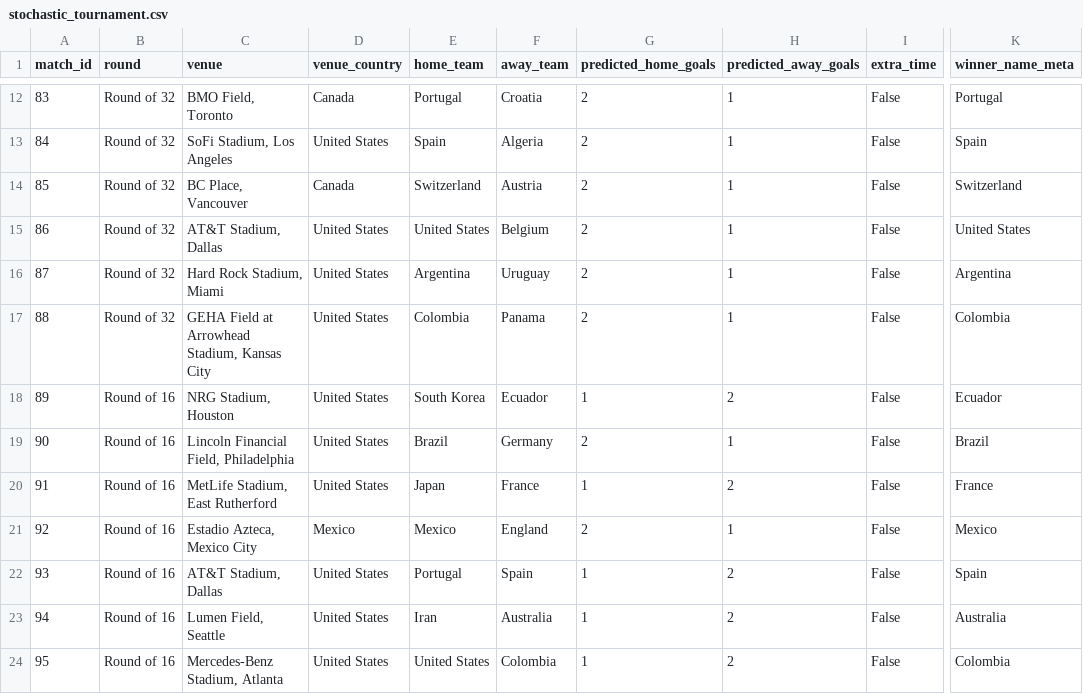
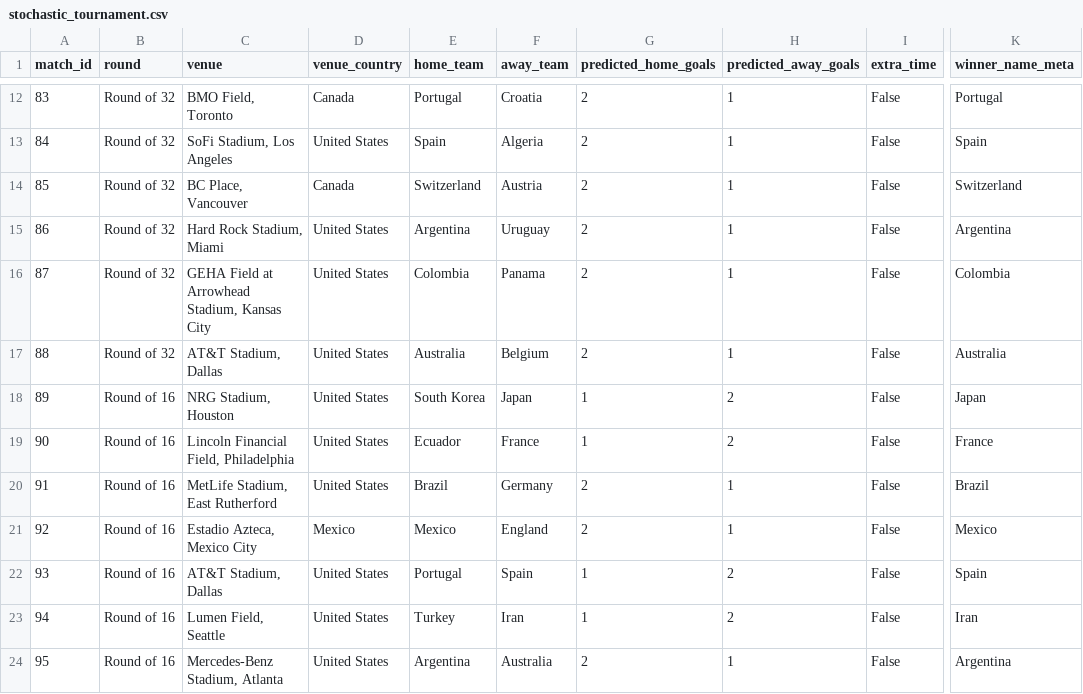
Before and after one commit to cptOats/fifa-world-cup-2026-predictor, a CSV file: public/Dynamic_Elo_Rating/stochastic_tournament.csv, drawn as a sheet; only a part is shown, gaps mark what is left out; the diff covers the shown part only; the diff names each change by its address in the sheet, - before the commit and + after, or states it on an @@ line.

```diff
--- a/public/Dynamic_Elo_Rating/stochastic_tournament.csv
+++ b/public/Dynamic_Elo_Rating/stochastic_tournament.csv
-C15 (venue): AT&T Stadium, Dallas
+C15 (venue): Hard Rock Stadium, Miami
-E15 (home_team): United States
+E15 (home_team): Argentina
-F15 (away_team): Belgium
+F15 (away_team): Uruguay
-K15 (winner_name_meta): United States
+K15 (winner_name_meta): Argentina
-C16 (venue): Hard Rock Stadium, Miami
+C16 (venue): GEHA Field at Arrowhead Stadium, Kansas City
-E16 (home_team): Argentina
+E16 (home_team): Colombia
-F16 (away_team): Uruguay
+F16 (away_team): Panama
-K16 (winner_name_meta): Argentina
+K16 (winner_name_meta): Colombia
-C17 (venue): GEHA Field at Arrowhead Stadium, Kansas City
+C17 (venue): AT&T Stadium, Dallas
-E17 (home_team): Colombia
+E17 (home_team): Australia
-F17 (away_team): Panama
+F17 (away_team): Belgium
-K17 (winner_name_meta): Colombia
+K17 (winner_name_meta): Australia
-F18 (away_team): Ecuador
+F18 (away_team): Japan
-K18 (winner_name_meta): Ecuador
+K18 (winner_name_meta): Japan
-E19 (home_team): Brazil
+E19 (home_team): Ecuador
-F19 (away_team): Germany
+F19 (away_team): France
-G19 (predicted_home_goals): 2
+G19 (predicted_home_goals): 1
-H19 (predicted_away_goals): 1
+H19 (predicted_away_goals): 2
-K19 (winner_name_meta): Brazil
+K19 (winner_name_meta): France
-E20 (home_team): Japan
+E20 (home_team): Brazil
-F20 (away_team): France
+F20 (away_team): Germany
-G20 (predicted_home_goals): 1
+G20 (predicted_home_goals): 2
-H20 (predicted_away_goals): 2
+H20 (predicted_away_goals): 1
-K20 (winner_name_meta): France
+K20 (winner_name_meta): Brazil
-E23 (home_team): Iran
+E23 (home_team): Turkey
-F23 (away_team): Australia
+F23 (away_team): Iran
-K23 (winner_name_meta): Australia
+K23 (winner_name_meta): Iran
-E24 (home_team): United States
+E24 (home_team): Argentina
-F24 (away_team): Colombia
+F24 (away_team): Australia
-G24 (predicted_home_goals): 1
+G24 (predicted_home_goals): 2
-H24 (predicted_away_goals): 2
+H24 (predicted_away_goals): 1
-K24 (winner_name_meta): Colombia
+K24 (winner_name_meta): Argentina
```
Also changed, not shown: 48 edited cells elsewhere in this file, public/Ensemble_Blend_Ridge/deterministic_group_tables.csv, public/Ensemble_Blend_SLSQP/deterministic_tournament.csv, 11 other files.
